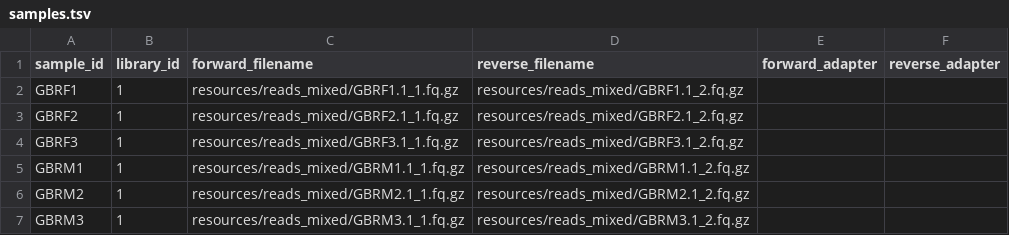
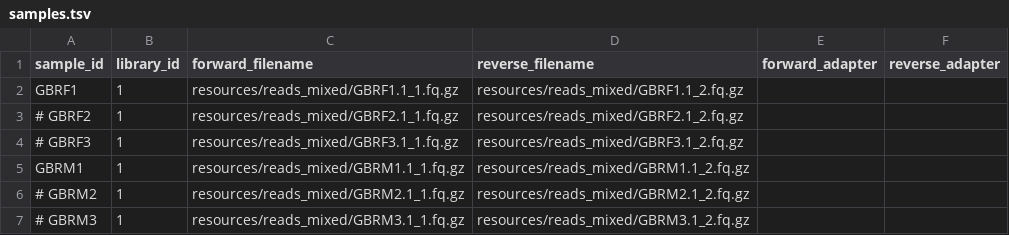
Before and after one commit to 3d-omics/Bioinfo_Micro_Microbial_Metatranscriptomics, a TSV file: config/samples.tsv, drawn as a sheet.

```diff
--- a/config/samples.tsv
+++ b/config/samples.tsv
@@ -2,6 +2,6 @@ sample_id	library_id	forward_filename	reverse_filename	forward_adapter	reverse_a
 GBRF1	1	resources/reads_mixed/GBRF1.1_1.fq.gz	resources/reads_mixed/GBRF1.1_2.fq.gz
-GBRF2	1	resources/reads_mixed/GBRF2.1_1.fq.gz	resources/reads_mixed/GBRF2.1_2.fq.gz
-GBRF3	1	resources/reads_mixed/GBRF3.1_1.fq.gz	resources/reads_mixed/GBRF3.1_2.fq.gz
+# GBRF2	1	resources/reads_mixed/GBRF2.1_1.fq.gz	resources/reads_mixed/GBRF2.1_2.fq.gz
+# GBRF3	1	resources/reads_mixed/GBRF3.1_1.fq.gz	resources/reads_mixed/GBRF3.1_2.fq.gz
 GBRM1	1	resources/reads_mixed/GBRM1.1_1.fq.gz	resources/reads_mixed/GBRM1.1_2.fq.gz
-GBRM2	1	resources/reads_mixed/GBRM2.1_1.fq.gz	resources/reads_mixed/GBRM2.1_2.fq.gz
-GBRM3	1	resources/reads_mixed/GBRM3.1_1.fq.gz	resources/reads_mixed/GBRM3.1_2.fq.gz
+# GBRM2	1	resources/reads_mixed/GBRM2.1_1.fq.gz	resources/reads_mixed/GBRM2.1_2.fq.gz
+# GBRM3	1	resources/reads_mixed/GBRM3.1_1.fq.gz	resources/reads_mixed/GBRM3.1_2.fq.gz
```
Also changed, not shown: 6 other files.
